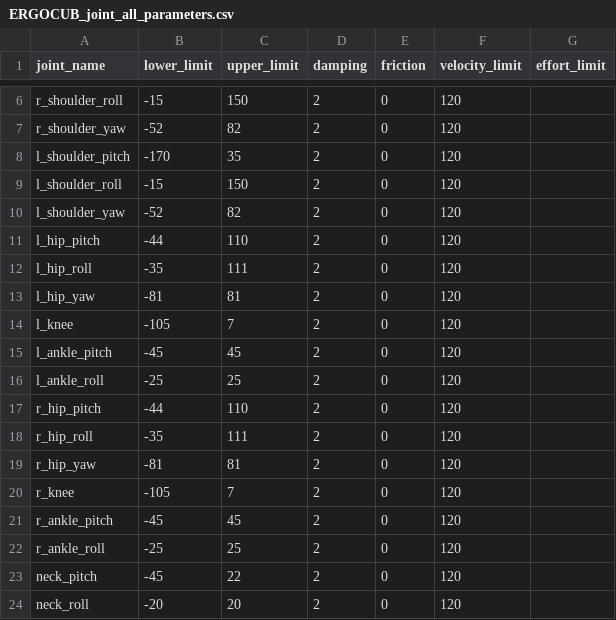
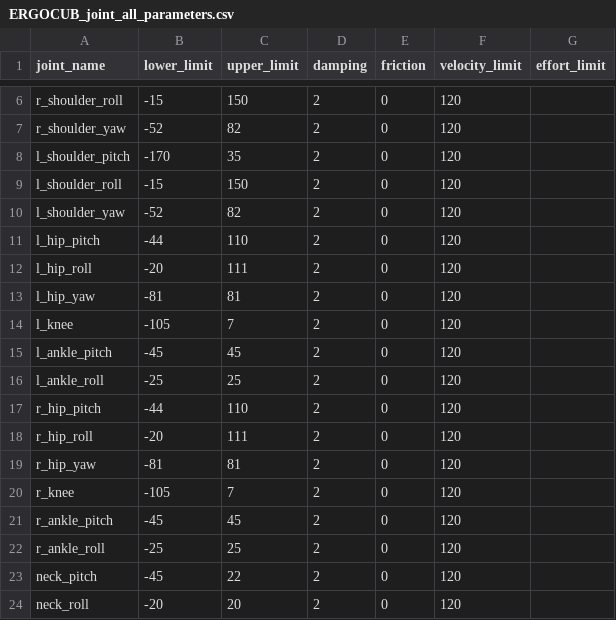
Before and after one commit to icub-tech-iit/ergocub-software, a CSV file: urdf/creo2urdf/data/common/ERGOCUB_joint_all_parameters.csv, drawn as a sheet; only a part is shown, gaps mark what is left out.

Commit message:
Update ERGOCUB Hip Pitch RoM as per https://github.com/icub-tech-iit/documentation/pull/401.

```diff
--- a/urdf/creo2urdf/data/common/ERGOCUB_joint_all_parameters.csv
+++ b/urdf/creo2urdf/data/common/ERGOCUB_joint_all_parameters.csv
@@ -11,3 +11,3 @@ l_shoulder_yaw,-52,82,2,0,120,
 l_hip_pitch,-44,110,2,0,120,
-l_hip_roll,-35,111,2,0,120,
+l_hip_roll,-20,111,2,0,120,
 l_hip_yaw,-81,81,2,0,120,
@@ -17,3 +17,3 @@ l_ankle_roll,-25,25,2,0,120,
 r_hip_pitch,-44,110,2,0,120,
-r_hip_roll,-35,111,2,0,120,
+r_hip_roll,-20,111,2,0,120,
 r_hip_yaw,-81,81,2,0,120,
```
